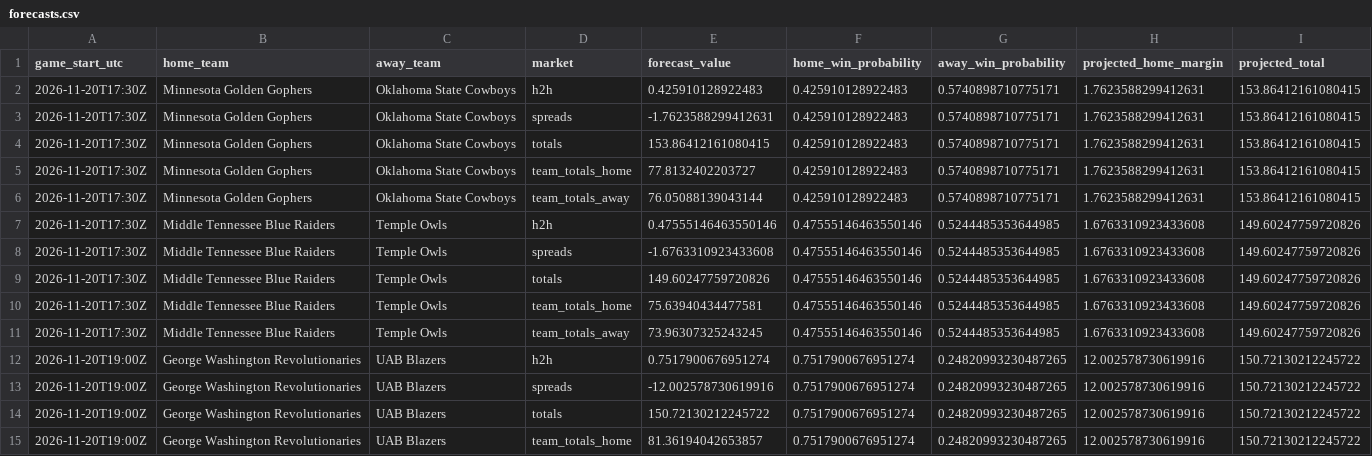
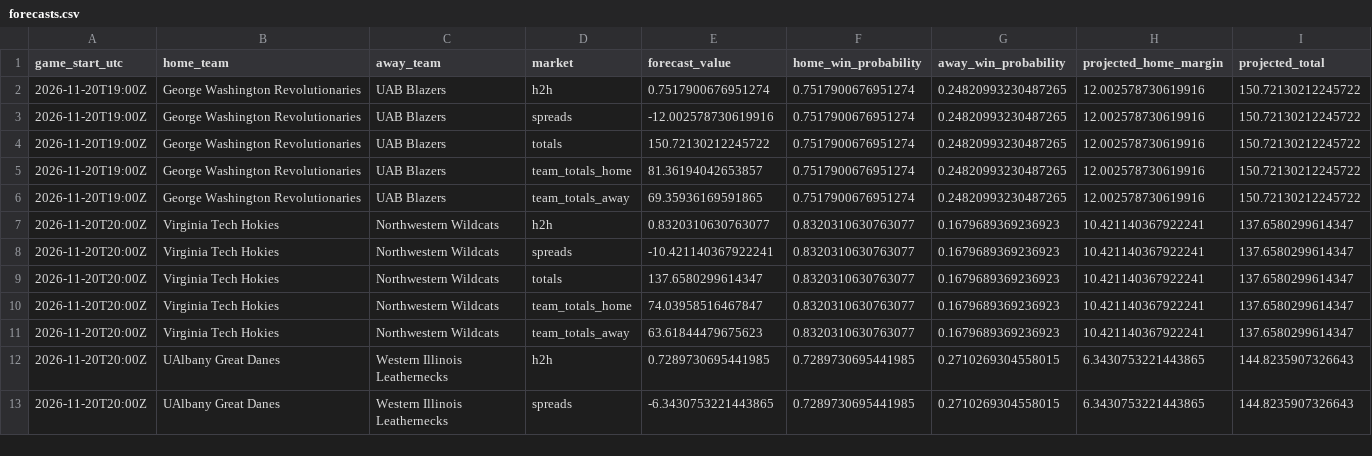
Before and after one commit to gkwalters25-prog/walts-wagers-public, a CSV file: data/forecasts.csv, drawn as a sheet; only a part is shown; the shorter side is filled out with more unchanged rows.

Commit message:
Refresh safe NCAAB forecasts and live odds

```diff
--- a/data/forecasts.csv
+++ b/data/forecasts.csv
@@ -1,12 +1,2 @@
 game_start_utc,home_team,away_team,market,forecast_value,home_win_probability,away_win_probability,projected_home_margin,projected_total
-2026-11-20T17:30Z,Minnesota Golden Gophers,Oklahoma State Cowboys,h2h,0.425910128922483,0.425910128922483,0.5740898710775171,1.7623588299412631,153.86412161080415
-2026-11-20T17:30Z,Minnesota Golden Gophers,Oklahoma State Cowboys,spreads,-1.7623588299412631,0.425910128922483,0.5740898710775171,1.7623588299412631,153.86412161080415
-2026-11-20T17:30Z,Minnesota Golden Gophers,Oklahoma State Cowboys,totals,153.86412161080415,0.425910128922483,0.5740898710775171,1.7623588299412631,153.86412161080415
-2026-11-20T17:30Z,Minnesota Golden Gophers,Oklahoma State Cowboys,team_totals_home,77.8132402203727,0.425910128922483,0.5740898710775171,1.7623588299412631,153.86412161080415
-2026-11-20T17:30Z,Minnesota Golden Gophers,Oklahoma State Cowboys,team_totals_away,76.05088139043144,0.425910128922483,0.5740898710775171,1.7623588299412631,153.86412161080415
-2026-11-20T17:30Z,Middle Tennessee Blue Raiders,Temple Owls,h2h,0.47555146463550146,0.47555146463550146,0.5244485353644985,1.6763310923433608,149.60247759720826
-2026-11-20T17:30Z,Middle Tennessee Blue Raiders,Temple Owls,spreads,-1.6763310923433608,0.47555146463550146,0.5244485353644985,1.6763310923433608,149.60247759720826
-2026-11-20T17:30Z,Middle Tennessee Blue Raiders,Temple Owls,totals,149.60247759720826,0.47555146463550146,0.5244485353644985,1.6763310923433608,149.60247759720826
-2026-11-20T17:30Z,Middle Tennessee Blue Raiders,Temple Owls,team_totals_home,75.63940434477581,0.47555146463550146,0.5244485353644985,1.6763310923433608,149.60247759720826
-2026-11-20T17:30Z,Middle Tennessee Blue Raiders,Temple Owls,team_totals_away,73.96307325243245,0.47555146463550146,0.5244485353644985,1.6763310923433608,149.60247759720826
 2026-11-20T19:00Z,George Washington Revolutionaries,UAB Blazers,h2h,0.7517900676951274,0.7517900676951274,0.24820993230487265,12.002578730619916,150.72130212245722
```
Also changed, not shown: 5 other files.
